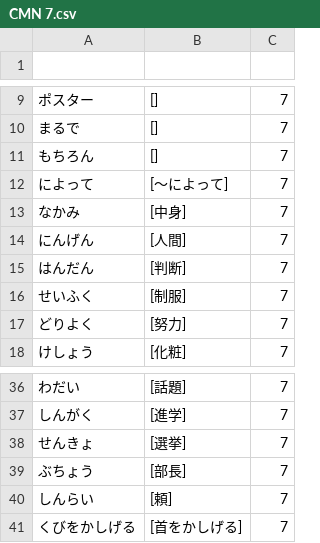
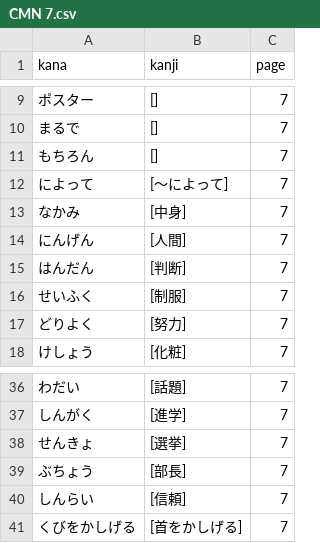
Before and after one commit to takarabune/japanese-resources, a CSV file: CMN-wordlists/raw/CMN 7.csv, drawn as a sheet; only a part is shown, gaps mark what is left out; the diff names each change by its address in the sheet, - before the commit and + after, or states it on an @@ line.

Commit message:
update

```diff
--- a/CMN-wordlists/raw/CMN 7.csv
+++ b/CMN-wordlists/raw/CMN 7.csv
-row 1: (empty)
+row 1: kana | kanji | page
-B12 (kanji): [～によって]
+B12 (kanji): [〜によって]
-B40 (kanji): [頼]
+B40 (kanji): [信頼]
```
